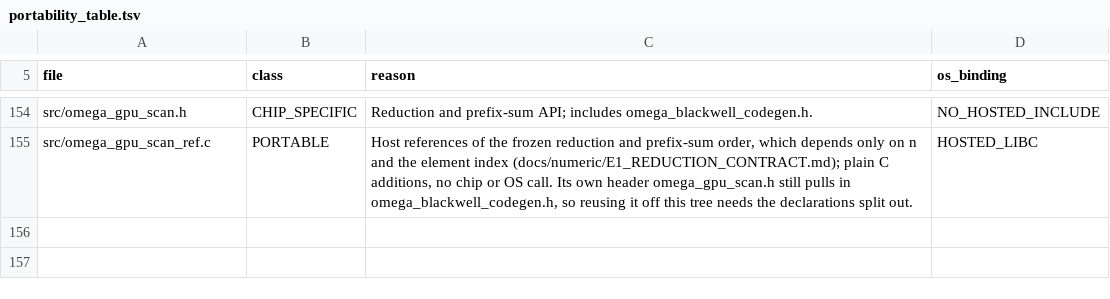
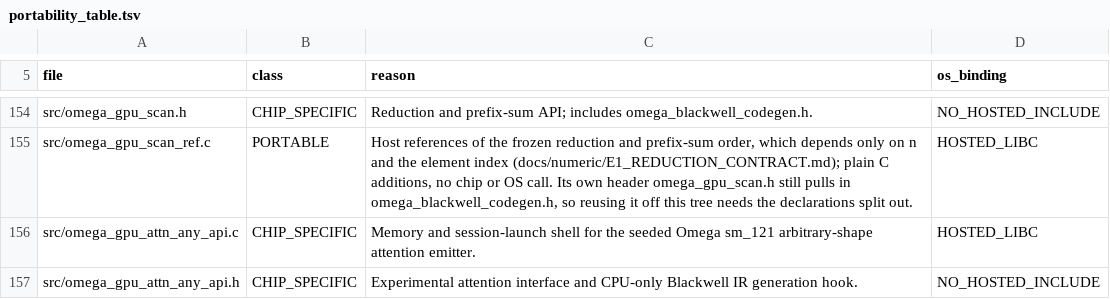
Before and after one commit to drakestapleton/CUDApp, a TSV file: docs/runtime/portability_table.tsv, drawn as a sheet; only a part is shown, gaps mark what is left out.

Commit message:
feat(attention): expose seeded any-shape attention and qualification tiers

```diff
--- a/docs/runtime/portability_table.tsv
+++ b/docs/runtime/portability_table.tsv
@@ -155 +155,3 @@ src/omega_gpu_scan.h	CHIP_SPECIFIC	Reduction and prefix-sum API; includes omega_
 src/omega_gpu_scan_ref.c	PORTABLE	Host references of the frozen reduction and prefix-sum order, which depends only on n and the element index (docs/numeric/E1_REDUCTION_CONTRACT.md); plain C additions, no chip or OS call. Its own header omega_gpu_scan.h still pulls in omega_blackwell_codegen.h, so reusing it off this tree needs the declarations split out.	HOSTED_LIBC
+src/omega_gpu_attn_any_api.c	CHIP_SPECIFIC	Memory and session-launch shell for the seeded Omega sm_121 arbitrary-shape attention emitter.	HOSTED_LIBC
+src/omega_gpu_attn_any_api.h	CHIP_SPECIFIC	Experimental attention interface and CPU-only Blackwell IR generation hook.	NO_HOSTED_INCLUDE
```
Also changed, not shown: 20 other files.
